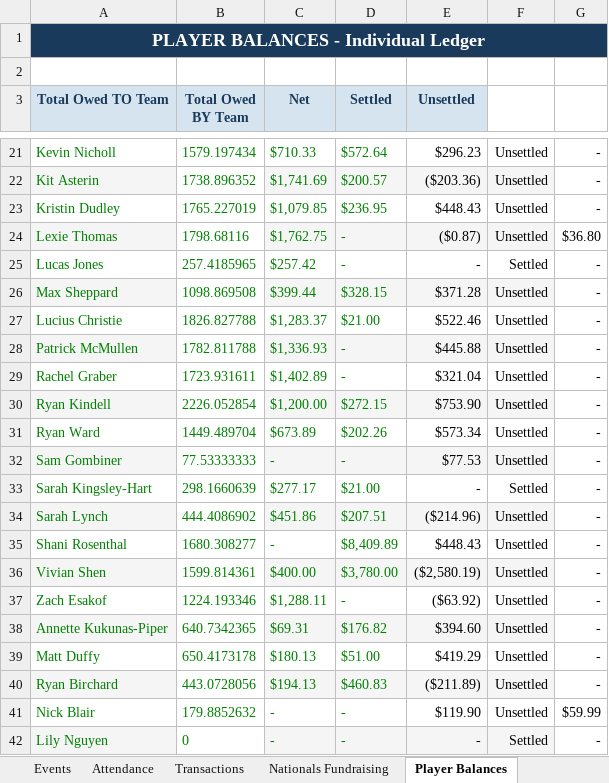
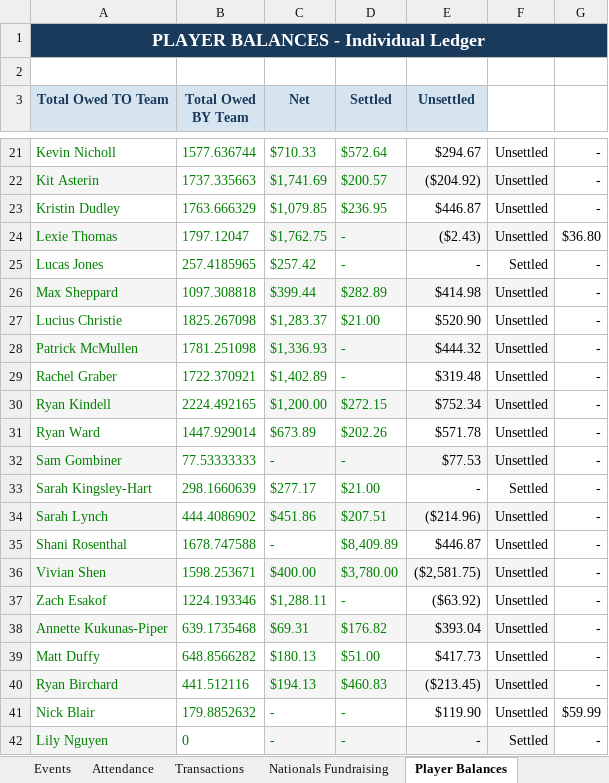
Before and after one commit to jakepmurray/port-finances-26, an Excel workbook: finance_data.xlsx, sheet Player Balances, drawn as a sheet; only a part is shown, gaps mark what is left out; values as stored, in another font and other column widths than the file's, no borders; charts and pictures not drawn; the diff covers the shown part only; the diff names each change by its address in the sheet, - before the commit and + after, or states it on an @@ line.

Commit message:
Shep cap: 4 seats x $70.72

```diff
--- a/finance_data.xlsx (sheet Player Balances)
+++ b/finance_data.xlsx (sheet Player Balances)
-B21 (Total Owed BY Team): 1579.197434
+B21 (Total Owed BY Team): 1577.636744
-E21 (Unsettled): $296.23
+E21 (Unsettled): $294.67
-B22 (Total Owed BY Team): 1738.896352
+B22 (Total Owed BY Team): 1737.335663
-E22 (Unsettled): ($203.36)
+E22 (Unsettled): ($204.92)
-B23 (Total Owed BY Team): 1765.227019
+B23 (Total Owed BY Team): 1763.666329
-E23 (Unsettled): $448.43
+E23 (Unsettled): $446.87
-B24 (Total Owed BY Team): 1798.68116
+B24 (Total Owed BY Team): 1797.12047
-E24 (Unsettled): ($0.87)
+E24 (Unsettled): ($2.43)
-B26 (Total Owed BY Team): 1098.869508
+B26 (Total Owed BY Team): 1097.308818
-D26 (Settled): $328.15
+D26 (Settled): $282.89
-E26 (Unsettled): $371.28
+E26 (Unsettled): $414.98
-B27 (Total Owed BY Team): 1826.827788
+B27 (Total Owed BY Team): 1825.267098
-E27 (Unsettled): $522.46
+E27 (Unsettled): $520.90
-B28 (Total Owed BY Team): 1782.811788
+B28 (Total Owed BY Team): 1781.251098
-E28 (Unsettled): $445.88
+E28 (Unsettled): $444.32
-B29 (Total Owed BY Team): 1723.931611
+B29 (Total Owed BY Team): 1722.370921
-E29 (Unsettled): $321.04
+E29 (Unsettled): $319.48
-B30 (Total Owed BY Team): 2226.052854
+B30 (Total Owed BY Team): 2224.492165
-E30 (Unsettled): $753.90
+E30 (Unsettled): $752.34
-B31 (Total Owed BY Team): 1449.489704
+B31 (Total Owed BY Team): 1447.929014
-E31 (Unsettled): $573.34
+E31 (Unsettled): $571.78
-B35 (Total Owed BY Team): 1680.308277
+B35 (Total Owed BY Team): 1678.747588
-E35 (Unsettled): $448.43
+E35 (Unsettled): $446.87
-B36 (Total Owed BY Team): 1599.814361
+B36 (Total Owed BY Team): 1598.253671
-E36 (Unsettled): ($2,580.19)
+E36 (Unsettled): ($2,581.75)
-B38 (Total Owed BY Team): 640.7342365
+B38 (Total Owed BY Team): 639.1735468
-E38 (Unsettled): $394.60
+E38 (Unsettled): $393.04
-B39 (Total Owed BY Team): 650.4173178
+B39 (Total Owed BY Team): 648.8566282
-E39 (Unsettled): $419.29
+E39 (Unsettled): $417.73
-B40 (Total Owed BY Team): 443.0728056
+B40 (Total Owed BY Team): 441.512116
-E40 (Unsettled): ($211.89)
+E40 (Unsettled): ($213.45)
```
Also changed, not shown: 1 added row, 1 removed row and 28 edited cells elsewhere in this sheet, sheet Roster, sheet Transactions, sheet Nationals, sheet Dashboard, sheet Attendance, sheet Events.
